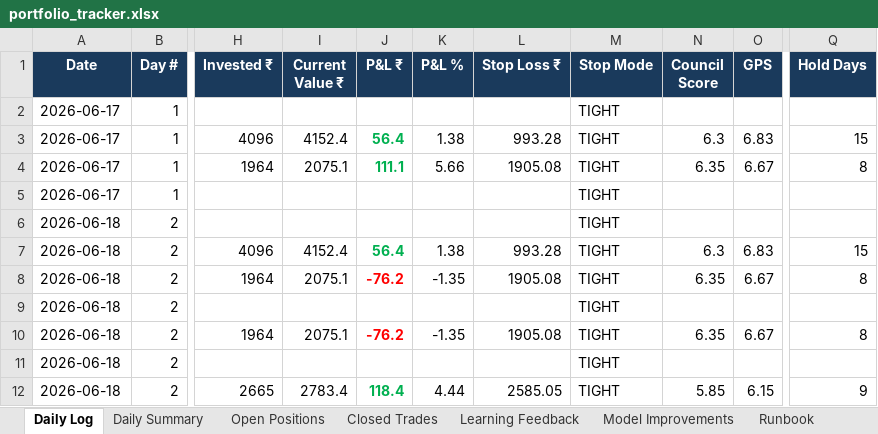
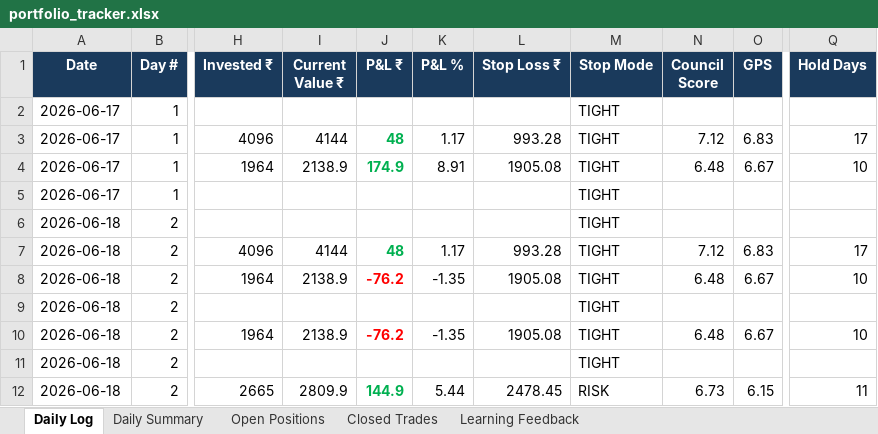
Before and after one commit to sud004/stock_council, an Excel workbook: portfolio_tracker.xlsx, sheet Daily Log, drawn as a sheet; only a part is shown, gaps mark what is left out; values as stored, in another font and other column widths than the file's, no borders; the diff covers the shown part only; the diff names each change by its address in the sheet, - before the commit and + after, or states it on an @@ line.

Commit message:
day 17: restore trackers + fix daily_log (2026-07-10)

```diff
--- a/portfolio_tracker.xlsx (sheet Daily Log)
+++ b/portfolio_tracker.xlsx (sheet Daily Log)
-sheet tab: Model Improvements
-sheet tab: Runbook
-I3 (Current Value ₹): 4152.4
+I3 (Current Value ₹): 4144
-J3 (P&L ₹): 56.4
+J3 (P&L ₹): 48
-K3 (P&L %): 1.38
+K3 (P&L %): 1.17
-N3 (Council Score): 6.3
+N3 (Council Score): 7.12
-Q3 (Hold Days): 15
+Q3 (Hold Days): 17
-I4 (Current Value ₹): 2075.1
+I4 (Current Value ₹): 2138.9
-J4 (P&L ₹): 111.1
+J4 (P&L ₹): 174.9
-K4 (P&L %): 5.66
+K4 (P&L %): 8.91
-N4 (Council Score): 6.35
+N4 (Council Score): 6.48
-Q4 (Hold Days): 8
+Q4 (Hold Days): 10
-I7 (Current Value ₹): 4152.4
+I7 (Current Value ₹): 4144
-J7 (P&L ₹): 56.4
+J7 (P&L ₹): 48
-K7 (P&L %): 1.38
+K7 (P&L %): 1.17
-N7 (Council Score): 6.3
+N7 (Council Score): 7.12
-Q7 (Hold Days): 15
+Q7 (Hold Days): 17
-I8 (Current Value ₹): 2075.1
+I8 (Current Value ₹): 2138.9
-N8 (Council Score): 6.35
+N8 (Council Score): 6.48
-Q8 (Hold Days): 8
+Q8 (Hold Days): 10
-I10 (Current Value ₹): 2075.1
+I10 (Current Value ₹): 2138.9
-N10 (Council Score): 6.35
+N10 (Council Score): 6.48
-Q10 (Hold Days): 8
+Q10 (Hold Days): 10
-I12 (Current Value ₹): 2783.4
+I12 (Current Value ₹): 2809.9
-J12 (P&L ₹): 118.4
+J12 (P&L ₹): 144.9
-K12 (P&L %): 4.44
+K12 (P&L %): 5.44
-L12 (Stop Loss ₹): 2585.05
+L12 (Stop Loss ₹): 2478.45
-M12 (Stop Mode): TIGHT
+M12 (Stop Mode): RISK
-N12 (Council Score): 5.85
+N12 (Council Score): 6.73
-Q12 (Hold Days): 9
+Q12 (Hold Days): 11
```
Also changed, not shown: 2 added rows, 7 removed rows and 230 edited cells elsewhere in this sheet, sheet Open Positions, sheet Daily Summary, sheet Closed Trades, plan_b_tracker.xlsx, 2 other files.
